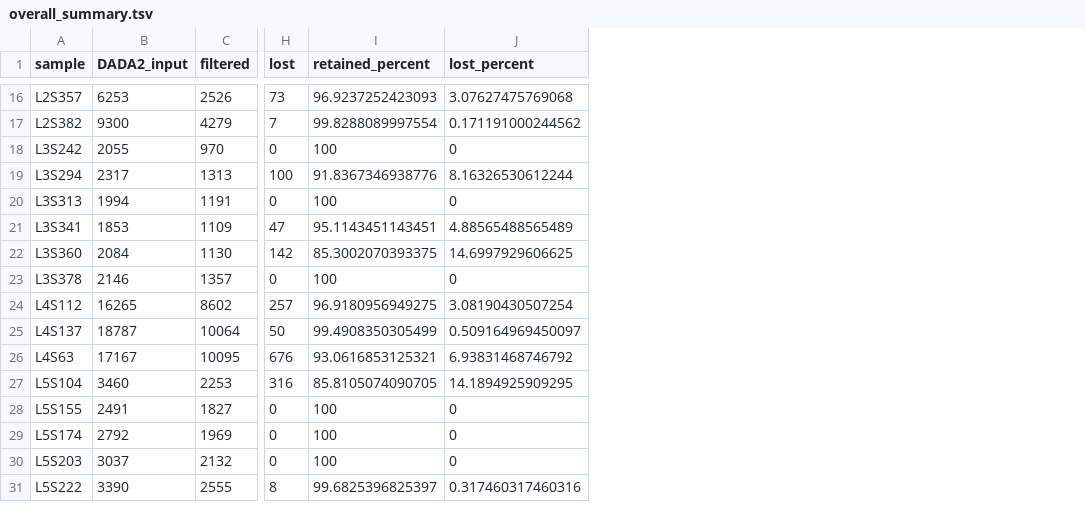
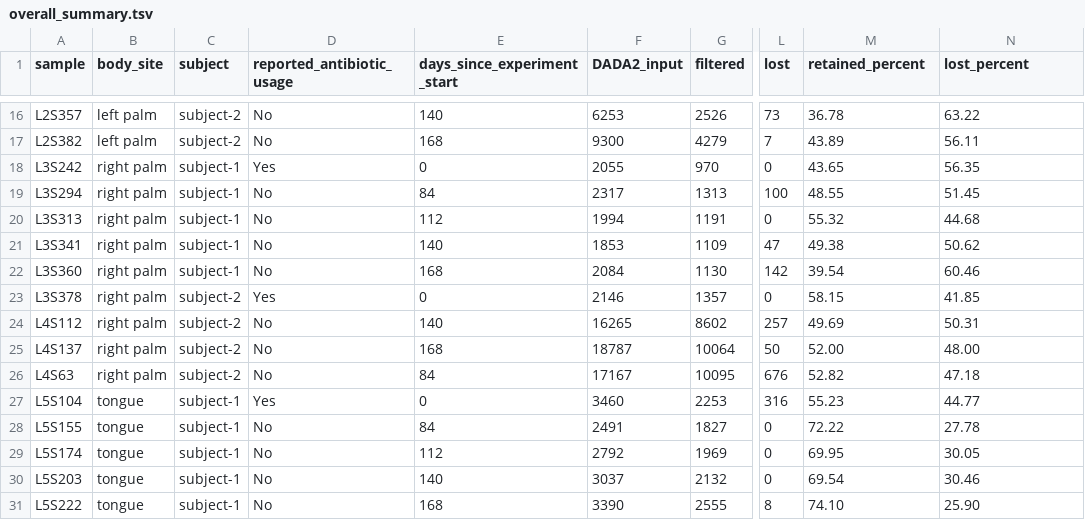
Before and after one commit to gemini960114/nf-core-ampliseq, a TSV file: results_demo/overall_summary.tsv, drawn as a sheet; only a part is shown, gaps mark what is left out; addresses are those after the commit; the diff covers the shown part only; the diff names each change by its address in the sheet, - before the commit and + after, or states it on an @@ line.

Commit message:
docs: update README with Step 4 for report and summary table, add demo report and summary table

```diff
--- a/results_demo/overall_summary.tsv
+++ b/results_demo/overall_summary.tsv
+column B (body_site), rows 16-31: left palm | left palm | right palm | right palm | right palm | right palm | right palm | right palm | right palm | right palm | right palm | tongue | tongue | tongue | tongue | tongue
+column C (subject), rows 16-31: subject-2 | subject-2 | subject-1 | subject-1 | subject-1 | subject-1 | subject-1 | subject-2 | subject-2 | subject-2 | subject-2 | subject-1 | subject-1 | subject-1 | subject-1 | subject-1
+column D (reported_antibiotic_usage), rows 16-31: No | No | Yes | No | No | No | No | Yes | No | No | No | Yes | No | No | No | No
+column E (days_since_experiment_start), rows 16-31: 140 | 168 | 0 | 84 | 112 | 140 | 168 | 0 | 140 | 168 | 84 | 0 | 84 | 112 | 140 | 168
-M16 (retained_percent): 96.9237252423093
+M16 (retained_percent): 36.78
-N16 (lost_percent): 3.07627475769068
+N16 (lost_percent): 63.22
-M17 (retained_percent): 99.8288089997554
+M17 (retained_percent): 43.89
-N17 (lost_percent): 0.171191000244562
+N17 (lost_percent): 56.11
-M18 (retained_percent): 100
+M18 (retained_percent): 43.65
-N18 (lost_percent): 0
+N18 (lost_percent): 56.35
-M19 (retained_percent): 91.8367346938776
+M19 (retained_percent): 48.55
-N19 (lost_percent): 8.16326530612244
+N19 (lost_percent): 51.45
-M20 (retained_percent): 100
+M20 (retained_percent): 55.32
-N20 (lost_percent): 0
+N20 (lost_percent): 44.68
-M21 (retained_percent): 95.1143451143451
+M21 (retained_percent): 49.38
-N21 (lost_percent): 4.88565488565489
+N21 (lost_percent): 50.62
-M22 (retained_percent): 85.3002070393375
+M22 (retained_percent): 39.54
-N22 (lost_percent): 14.6997929606625
+N22 (lost_percent): 60.46
-M23 (retained_percent): 100
+M23 (retained_percent): 58.15
-N23 (lost_percent): 0
+N23 (lost_percent): 41.85
-M24 (retained_percent): 96.9180956949275
+M24 (retained_percent): 49.69
-N24 (lost_percent): 3.08190430507254
+N24 (lost_percent): 50.31
-M25 (retained_percent): 99.4908350305499
+M25 (retained_percent): 52.00
-N25 (lost_percent): 0.509164969450097
+N25 (lost_percent): 48.00
-M26 (retained_percent): 93.0616853125321
+M26 (retained_percent): 52.82
-N26 (lost_percent): 6.93831468746792
+N26 (lost_percent): 47.18
-M27 (retained_percent): 85.8105074090705
+M27 (retained_percent): 55.23
-N27 (lost_percent): 14.1894925909295
+N27 (lost_percent): 44.77
-M28 (retained_percent): 100
+M28 (retained_percent): 72.22
-N28 (lost_percent): 0
+N28 (lost_percent): 27.78
-M29 (retained_percent): 100
+M29 (retained_percent): 69.95
-N29 (lost_percent): 0
+N29 (lost_percent): 30.05
-M30 (retained_percent): 100
+M30 (retained_percent): 69.54
-N30 (lost_percent): 0
+N30 (lost_percent): 30.46
-M31 (retained_percent): 99.6825396825397
+M31 (retained_percent): 74.10
-N31 (lost_percent): 0.317460317460316
+N31 (lost_percent): 25.90
```
Also changed, not shown: 36 edited cells elsewhere in this file, 3 other files.
